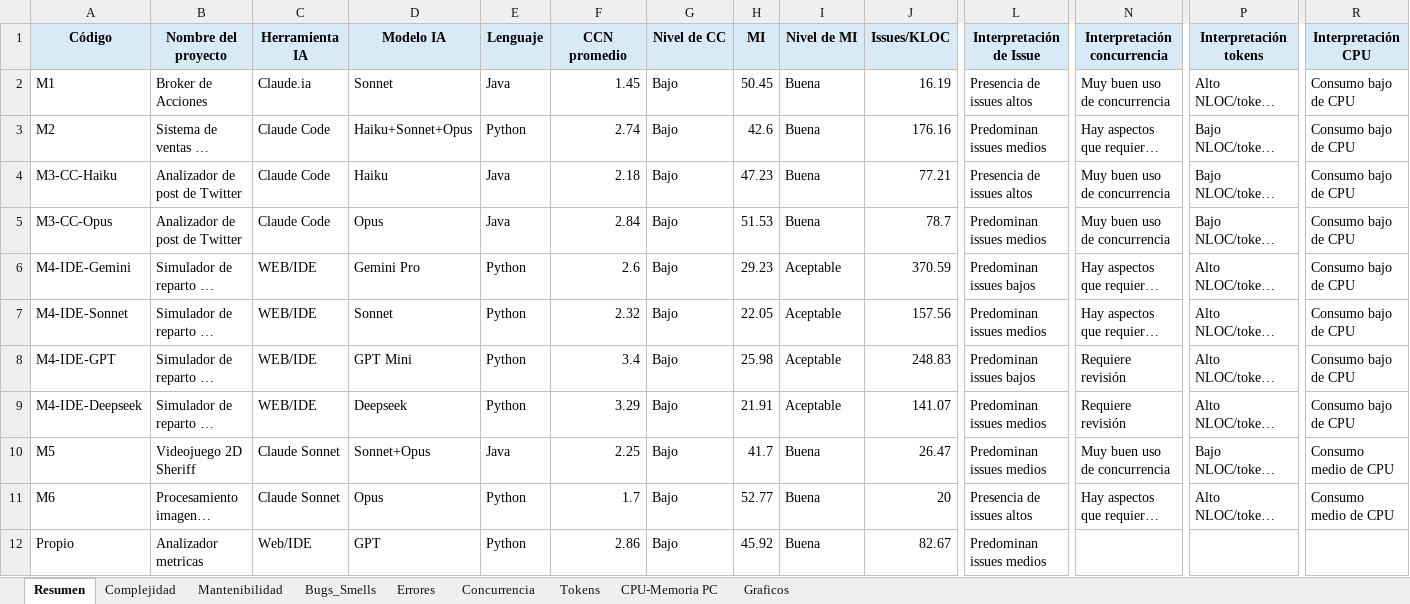
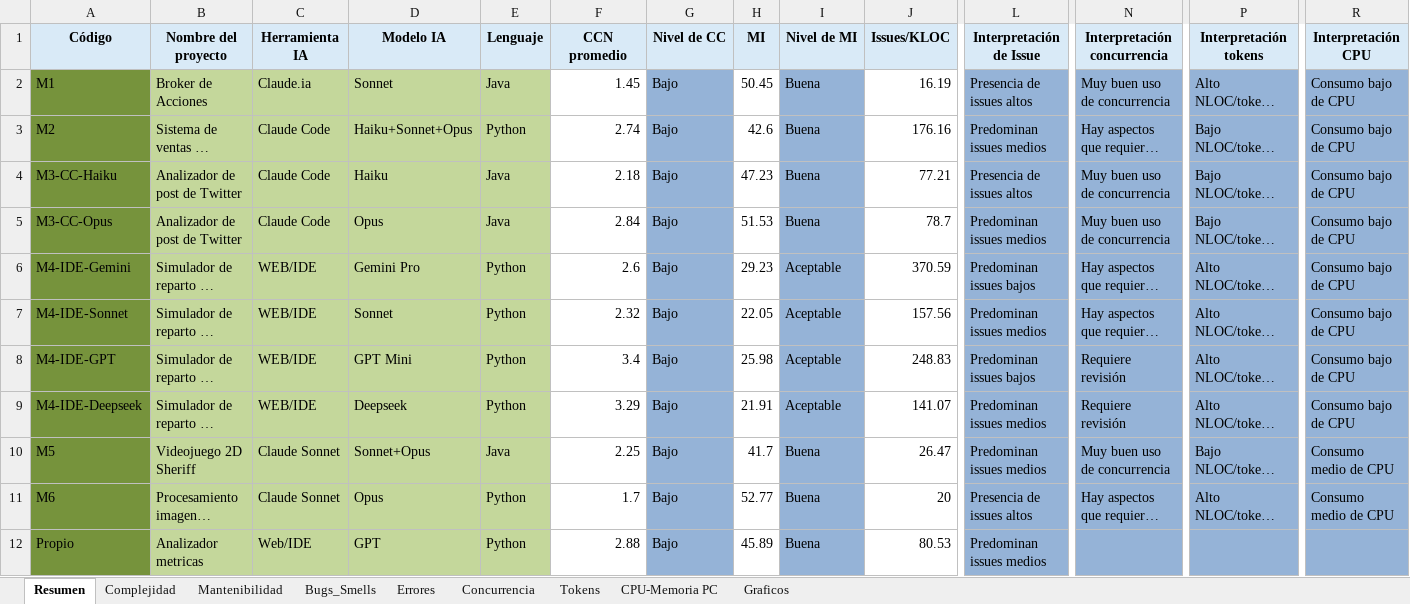
Before and after one commit to soa-pc-unlam/proyecto_code_ia, an Excel workbook: medidor de metricas/automatizacion_completa/metricas_calidad_resultados.xlsx, sheet Resumen, drawn as a sheet; only a part is shown, gaps mark what is left out; long unchanged cells end in …; values as stored, in another font and other column widths than the file's, no borders; the diff covers the shown part only; the diff names each change by its address in the sheet, - before the commit and + after, or states it on an @@ line.

Commit message:
se agrego color a las hoja resumen del archivo excel resultante

```diff
--- a/medidor de metricas/automatizacion_completa/metricas_calidad_resultados.xlsx (sheet Resumen)
+++ b/medidor de metricas/automatizacion_completa/metricas_calidad_resultados.xlsx (sheet Resumen)
-A2:A12 fill: none
+A2:A12 fill: #76933C
-B2:E12 fill: none
+B2:E12 fill: #C4D79B
-G2:G12 fill: none
+G2:G12 fill: #95B3D7
-I2:I12 fill: none
+I2:I12 fill: #95B3D7
-L2:L12 fill: none
+L2:L12 fill: #95B3D7
-N2:N12 fill: none
+N2:N12 fill: #95B3D7
-P2:P12 fill: none
+P2:P12 fill: #95B3D7
-R2:R12 fill: none
+R2:R12 fill: #95B3D7
-F12 (CCN promedio): 2.86
+F12 (CCN promedio): 2.88
-H12 (MI): 45.92
+H12 (MI): 45.89
-J12 (Issues/KLOC): 82.67
+J12 (Issues/KLOC): 80.53
```
Also changed, not shown: cell formats elsewhere in this sheet, sheet Complejidad, sheet Mantenibilidad, sheet Bugs_Smells, charts or pictures, 2 other files.
